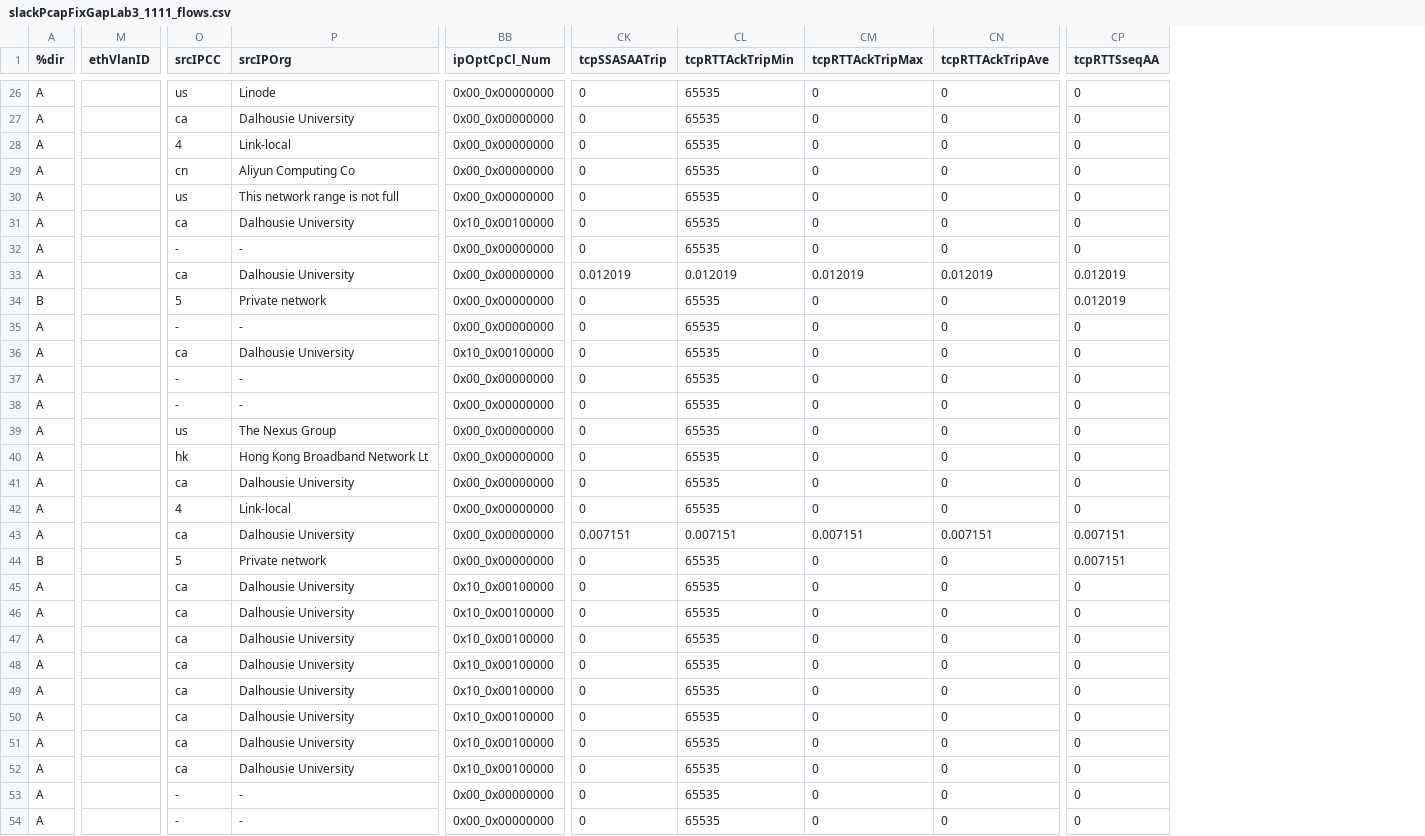
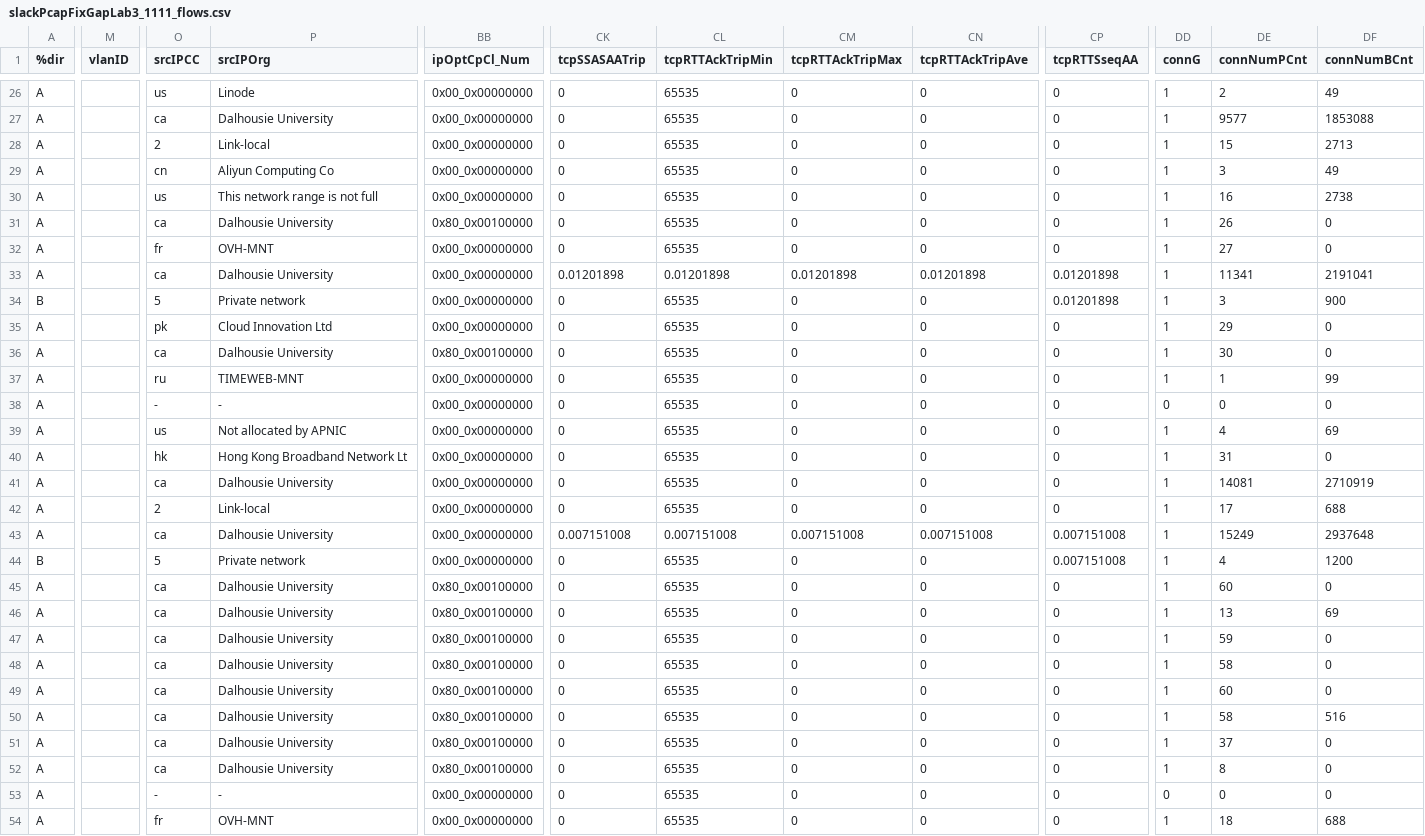
Before and after one commit to Skaum103/USRA23, a CSV file: R/t2/slack/1.1.1.1/lab/slackPcapFixGapLab3_1111_flows.csv, drawn as a sheet; only a part is shown, gaps mark what is left out; removed rows and columns are numbered as before the commit, all else as after; the diff covers the shown part only; the diff names each change by its address in the sheet, - before the commit and + after, or states it on an @@ line.

```diff
--- a/R/t2/slack/1.1.1.1/lab/slackPcapFixGapLab3_1111_flows.csv
+++ b/R/t2/slack/1.1.1.1/lab/slackPcapFixGapLab3_1111_flows.csv
-column M (ethVlanID), empty
+column M (vlanID), empty
+column DD (connG), rows 26-54: 1 | 1 | 1 | 1 | 1 | 1 | 1 | 1 | 1 | 1 | 1 | 1 | 0 | 1 | 1 | 1 | 1 | 1 | 1 | 1 | 1 | 1 | 1 | 1 | 1 | 1 | 1 | 0 | 1
+column DE (connNumPCnt), rows 26-54: 2 | 9577 | 15 | 3 | 16 | 26 | 27 | 11341 | 3 | 29 | 30 | 1 | 0 | 4 | 31 | 14081 | 17 | 15249 | 4 | 60 | 13 | 59 | 58 | 60 | 58 | 37 | 8 | 0 | 18
+column DF (connNumBCnt), rows 26-54: 49 | 1853088 | 2713 | 49 | 2738 | 0 | 0 | 2191041 | 900 | 0 | 0 | 99 | 0 | 69 | 0 | 2710919 | 688 | 2937648 | 1200 | 0 | 69 | 0 | 0 | 0 | 516 | 0 | 0 | 0 | 688
-O28 (srcIPCC): 4
+O28 (srcIPCC): 2
-BB31 (ipOptCpCl_Num): 0x10_0x00100000
+BB31 (ipOptCpCl_Num): 0x80_0x00100000
-O32 (srcIPCC): -
+O32 (srcIPCC): fr
-P32 (srcIPOrg): -
+P32 (srcIPOrg): OVH-MNT
-CK33 (tcpSSASAATrip): 0.012019
+CK33 (tcpSSASAATrip): 0.01201898
-CL33 (tcpRTTAckTripMin): 0.012019
+CL33 (tcpRTTAckTripMin): 0.01201898
-CM33 (tcpRTTAckTripMax): 0.012019
+CM33 (tcpRTTAckTripMax): 0.01201898
-CN33 (tcpRTTAckTripAve): 0.012019
+CN33 (tcpRTTAckTripAve): 0.01201898
-CP33:CP34 (tcpRTTSseqAA): 0.012019
+CP33:CP34 (tcpRTTSseqAA): 0.01201898
-O35 (srcIPCC): -
+O35 (srcIPCC): pk
-P35 (srcIPOrg): -
+P35 (srcIPOrg): Cloud Innovation Ltd
-BB36 (ipOptCpCl_Num): 0x10_0x00100000
+BB36 (ipOptCpCl_Num): 0x80_0x00100000
-O37 (srcIPCC): -
+O37 (srcIPCC): ru
-P37 (srcIPOrg): -
+P37 (srcIPOrg): TIMEWEB-MNT
-P39 (srcIPOrg): The Nexus Group
+P39 (srcIPOrg): Not allocated by APNIC
-O42 (srcIPCC): 4
+O42 (srcIPCC): 2
-CK43 (tcpSSASAATrip): 0.007151
+CK43 (tcpSSASAATrip): 0.007151008
-CL43 (tcpRTTAckTripMin): 0.007151
+CL43 (tcpRTTAckTripMin): 0.007151008
-CM43 (tcpRTTAckTripMax): 0.007151
+CM43 (tcpRTTAckTripMax): 0.007151008
-CN43 (tcpRTTAckTripAve): 0.007151
+CN43 (tcpRTTAckTripAve): 0.007151008
-CP43:CP44 (tcpRTTSseqAA): 0.007151
+CP43:CP44 (tcpRTTSseqAA): 0.007151008
-BB45:BB52 (ipOptCpCl_Num): 0x10_0x00100000
+BB45:BB52 (ipOptCpCl_Num): 0x80_0x00100000
-O54 (srcIPCC): -
+O54 (srcIPCC): fr
-P54 (srcIPOrg): -
+P54 (srcIPOrg): OVH-MNT
```
Also changed, not shown: 29 edited cells elsewhere in this file, R/t2/slack/1.1.1.1/lab/slackPcapFixGapLab10_1111_flows.csv, R/t2/slack/1.1.1.1/lab/slackPcapFixGapLab1_1111_flows.csv, 13 other files.
